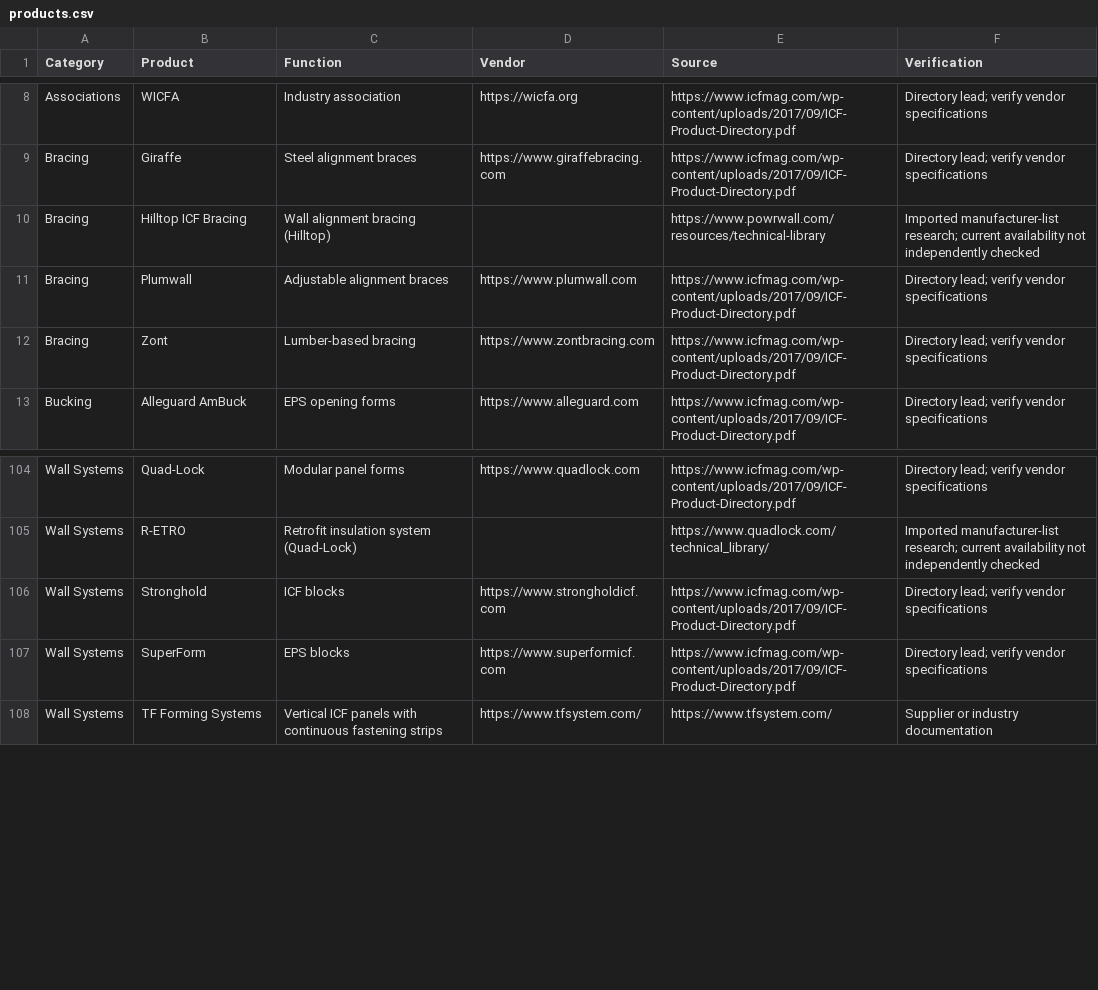
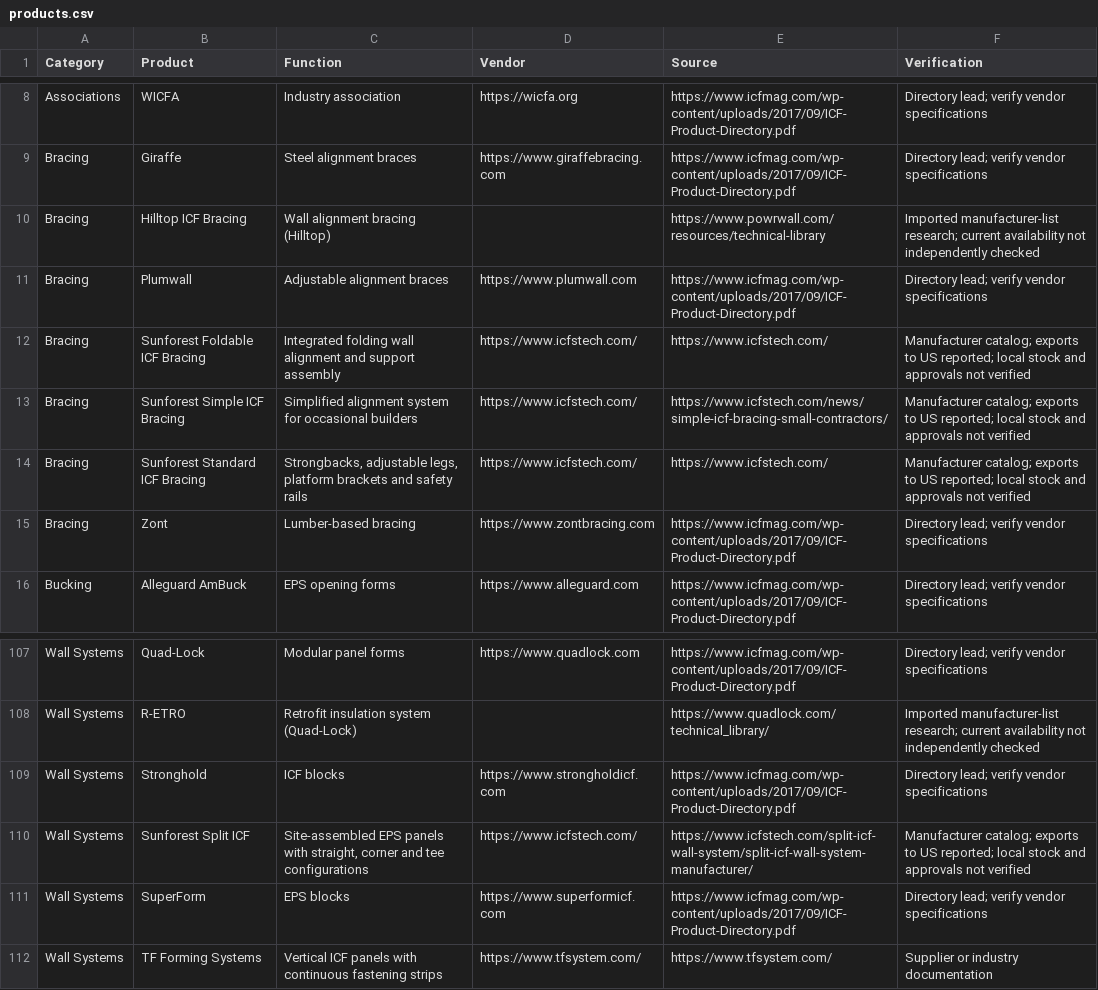
Before and after one commit to cmc0619/icf-product-guide-2026, a CSV file: products.csv, drawn as a sheet; only a part is shown, gaps mark what is left out; the diff names each change by its address in the sheet, - before the commit and + after, or states it on an @@ line.

Commit message:
Add Sunforest bracing and split ICF systems from manufacturer catalog

```diff
--- a/products.csv
+++ b/products.csv
+row 12: Bracing | Sunforest Foldable ICF Bracing | Integrated folding wall alignment and support assembly | https://www.icfstech.com/ | https://www.icfstech.com/ | Manufacturer catalog; exports to US reported; local stock and approvals not verified
+row 13: Bracing | Sunforest Simple ICF Bracing | Simplified alignment system for occasional builders | https://www.icfstech.com/ | https://www.icfstech.com/news/simple-icf-bracing-small-contractors/ | Manufacturer catalog; exports to US reported; local stock and approvals not verified
+row 14: Bracing | Sunforest Standard ICF Bracing | Strongbacks, adjustable legs, platform brackets and safety rails | https://www.icfstech.com/ | https://www.icfstech.com/ | Manufacturer catalog; exports to US reported; local stock and approvals not verified
+row 110: Wall Systems | Sunforest Split ICF | Site-assembled EPS panels with straight, corner and tee configurations | https://www.icfstech.com/ | https://www.icfstech.com/split-icf-wall-system/split-icf-wall-system-manufacturer/ | Manufacturer catalog; exports to US reported; local stock and approvals not verified
```
